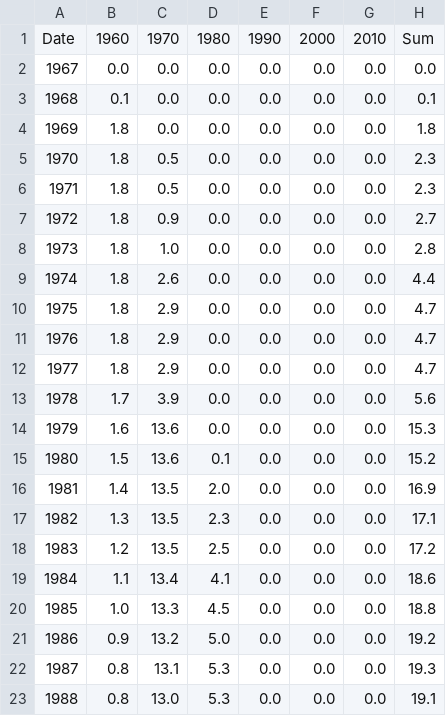
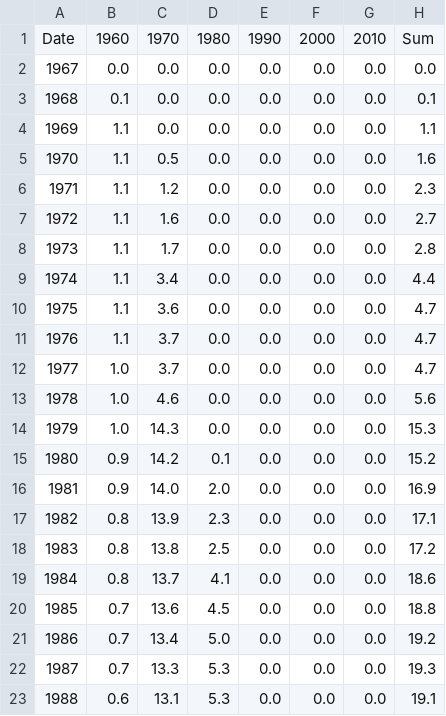
Before and after one commit to ivarref/ncs-overview, a CSV file: data/cumulative net reserves gas gboe.csv, drawn as a sheet; only a part is shown; the diff covers the shown part only.

```diff
--- a/data/cumulative net reserves gas gboe.csv
+++ b/data/cumulative net reserves gas gboe.csv
@@ -3,21 +3,21 @@ Date,1960,1970,1980,1990,2000,2010,Sum
 1968,0.1,0.0,0.0,0.0,0.0,0.0,0.1
-1969,1.8,0.0,0.0,0.0,0.0,0.0,1.8
-1970,1.8,0.5,0.0,0.0,0.0,0.0,2.3
-1971,1.8,0.5,0.0,0.0,0.0,0.0,2.3
-1972,1.8,0.9,0.0,0.0,0.0,0.0,2.7
-1973,1.8,1.0,0.0,0.0,0.0,0.0,2.8
-1974,1.8,2.6,0.0,0.0,0.0,0.0,4.4
-1975,1.8,2.9,0.0,0.0,0.0,0.0,4.7
-1976,1.8,2.9,0.0,0.0,0.0,0.0,4.7
-1977,1.8,2.9,0.0,0.0,0.0,0.0,4.7
-1978,1.7,3.9,0.0,0.0,0.0,0.0,5.6
-1979,1.6,13.6,0.0,0.0,0.0,0.0,15.3
-1980,1.5,13.6,0.1,0.0,0.0,0.0,15.2
-1981,1.4,13.5,2.0,0.0,0.0,0.0,16.9
-1982,1.3,13.5,2.3,0.0,0.0,0.0,17.1
-1983,1.2,13.5,2.5,0.0,0.0,0.0,17.2
-1984,1.1,13.4,4.1,0.0,0.0,0.0,18.6
-1985,1.0,13.3,4.5,0.0,0.0,0.0,18.8
-1986,0.9,13.2,5.0,0.0,0.0,0.0,19.2
-1987,0.8,13.1,5.3,0.0,0.0,0.0,19.3
-1988,0.8,13.0,5.3,0.0,0.0,0.0,19.1
+1969,1.1,0.0,0.0,0.0,0.0,0.0,1.1
+1970,1.1,0.5,0.0,0.0,0.0,0.0,1.6
+1971,1.1,1.2,0.0,0.0,0.0,0.0,2.3
+1972,1.1,1.6,0.0,0.0,0.0,0.0,2.7
+1973,1.1,1.7,0.0,0.0,0.0,0.0,2.8
+1974,1.1,3.4,0.0,0.0,0.0,0.0,4.4
+1975,1.1,3.6,0.0,0.0,0.0,0.0,4.7
+1976,1.1,3.7,0.0,0.0,0.0,0.0,4.7
+1977,1.0,3.7,0.0,0.0,0.0,0.0,4.7
+1978,1.0,4.6,0.0,0.0,0.0,0.0,5.6
+1979,1.0,14.3,0.0,0.0,0.0,0.0,15.3
+1980,0.9,14.2,0.1,0.0,0.0,0.0,15.2
+1981,0.9,14.0,2.0,0.0,0.0,0.0,16.9
+1982,0.8,13.9,2.3,0.0,0.0,0.0,17.1
+1983,0.8,13.8,2.5,0.0,0.0,0.0,17.2
+1984,0.8,13.7,4.1,0.0,0.0,0.0,18.6
+1985,0.7,13.6,4.5,0.0,0.0,0.0,18.8
+1986,0.7,13.4,5.0,0.0,0.0,0.0,19.2
+1987,0.7,13.3,5.3,0.0,0.0,0.0,19.3
+1988,0.6,13.1,5.3,0.0,0.0,0.0,19.1
```
Also changed, not shown: 10 edited cells elsewhere in this file, data/cumulative net reserves oe gboe.csv, data/field_percentage_produced.csv, 8 other files.
